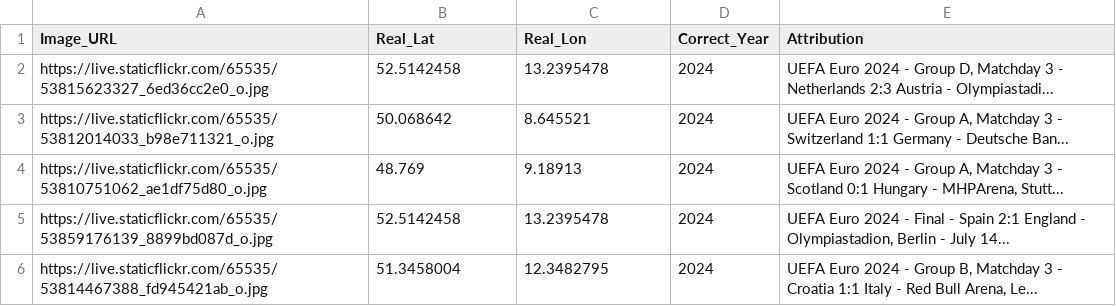
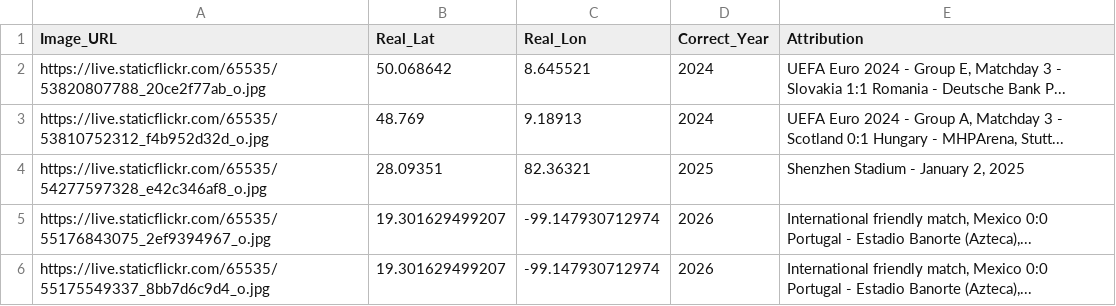
Before and after one commit to jacktkelleher-ops/football-timeguesser, a CSV file: matches.csv, drawn as a sheet.

```diff
--- a/matches.csv
+++ b/matches.csv
@@ -1,6 +1,6 @@
 Image_URL,Real_Lat,Real_Lon,Correct_Year,Attribution
-https://live.staticflickr.com/65535/53815623327_6ed36cc2e0_o.jpg,52.5142458,13.2395478,2024,"UEFA Euro 2024 - Group D, Matchday 3 - Netherlands 2:3 Austria - Olympiastadi..."
-https://live.staticflickr.com/65535/53812014033_b98e711321_o.jpg,50.068642,8.645521,2024,"UEFA Euro 2024 - Group A, Matchday 3 - Switzerland 1:1 Germany - Deutsche Ban..."
-https://live.staticflickr.com/65535/53810751062_ae1df75d80_o.jpg,48.769,9.18913,2024,"UEFA Euro 2024 - Group A, Matchday 3 - Scotland 0:1 Hungary - MHPArena, Stutt..."
-https://live.staticflickr.com/65535/53859176139_8899bd087d_o.jpg,52.5142458,13.2395478,2024,"UEFA Euro 2024 - Final - Spain 2:1 England - Olympiastadion, Berlin - July 14..."
-https://live.staticflickr.com/65535/53814467388_fd945421ab_o.jpg,51.3458004,12.3482795,2024,"UEFA Euro 2024 - Group B, Matchday 3 - Croatia 1:1 Italy - Red Bull Arena, Le..."
+https://live.staticflickr.com/65535/53820807788_20ce2f77ab_o.jpg,50.068642,8.645521,2024,"UEFA Euro 2024 - Group E, Matchday 3 - Slovakia 1:1 Romania - Deutsche Bank P..."
+https://live.staticflickr.com/65535/53810752312_f4b952d32d_o.jpg,48.769,9.18913,2024,"UEFA Euro 2024 - Group A, Matchday 3 - Scotland 0:1 Hungary - MHPArena, Stutt..."
+https://live.staticflickr.com/65535/54277597328_e42c346af8_o.jpg,28.09351,82.36321,2025,"Shenzhen Stadium - January 2, 2025"
+https://live.staticflickr.com/65535/55176843075_2ef9394967_o.jpg,19.301629499207,-99.147930712974,2026,"International friendly match, Mexico 0:0 Portugal - Estadio Banorte (Azteca),..."
+https://live.staticflickr.com/65535/55175549337_8bb7d6c9d4_o.jpg,19.301629499207,-99.147930712974,2026,"International friendly match, Mexico 0:0 Portugal - Estadio Banorte (Azteca),..."
```
